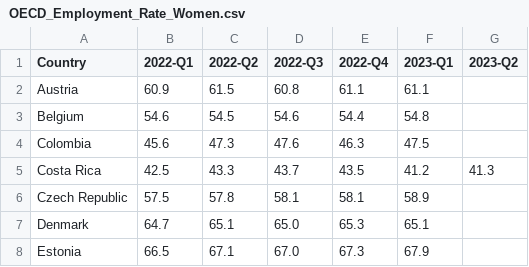
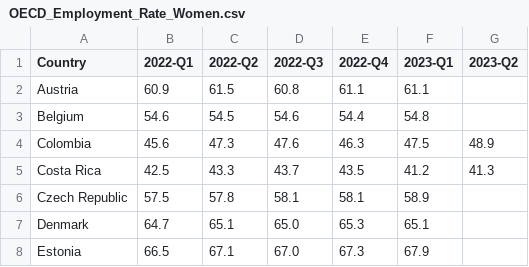
Before and after one commit to Qery-Data/NLM-Datatracker, a CSV file: data/OECD_Employment_Rate_Women.csv, drawn as a sheet; only a part is shown.

```diff
--- a/data/OECD_Employment_Rate_Women.csv
+++ b/data/OECD_Employment_Rate_Women.csv
@@ -3,3 +3,3 @@ Austria,60.9,61.5,60.8,61.1,61.1,
 Belgium,54.6,54.5,54.6,54.4,54.8,
-Colombia,45.6,47.3,47.6,46.3,47.5,
+Colombia,45.6,47.3,47.6,46.3,47.5,48.9
 Costa Rica,42.5,43.3,43.7,43.5,41.2,41.3
```
Also changed, not shown: data/OECD_Employment_Rate.csv, data/OECD_Employment_Rate_Men.csv.
